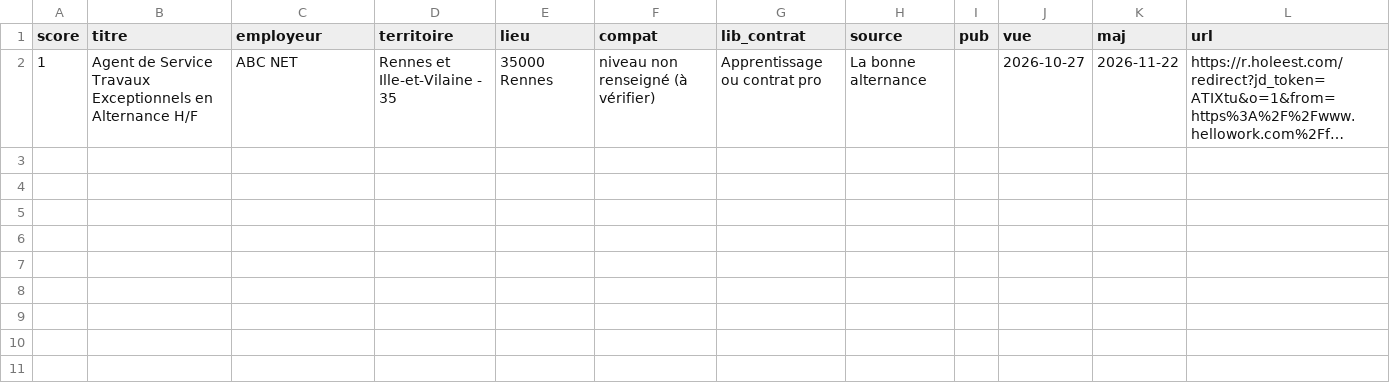
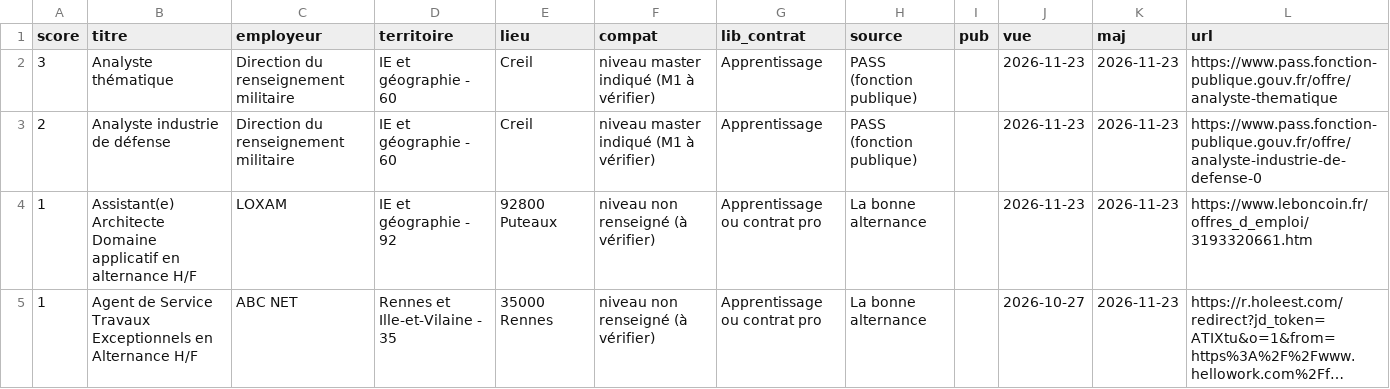
Before and after one commit to domgarci/veille-camille-resultats, a CSV file: offres.csv, drawn as a sheet; long unchanged cells end in …; addresses are those after the commit; the diff names each change by its address in the sheet, - before the commit and + after, or states it on an @@ line.

```diff
--- a/offres.csv
+++ b/offres.csv
+row 2: 3 | Analyste thématique | Direction du renseignement militaire | IE et géographie - 60 | Creil | niveau master indiqué (M1 à vérifier) | Apprentissage | PASS (fonction publique) |  | 2026-11-23 | 2026-11-23 | https://www.pass.fonction-publique.gouv.fr/offre/analyste-thematique
+row 3: 2 | Analyste industrie de défense | Direction du renseignement militaire | IE et géographie - 60 | Creil | niveau master indiqué (M1 à vérifier) | Apprentissage | PASS (fonction publique) |  | 2026-11-23 | 2026-11-23 | https://www.pass.fonction-publique.gouv.fr/offre/analyste-industrie-de-defense-0
+row 4: 1 | Assistant(e) Architecte Domaine applicatif en alternance H/F | LOXAM | IE et géographie - 92 | 92800 Puteaux | niveau non renseigné (à vérifier) | Apprentissage ou contrat pro | La bonne alternance |  | 2026-11-23 | 2026-11-23 | https://www.leboncoin.fr/offres_d_emploi/3193320661.htm
-K5 (maj): 2026-11-22
+K5 (maj): 2026-11-23
```
Also changed, not shown: entreprises.csv, 1 other file.
